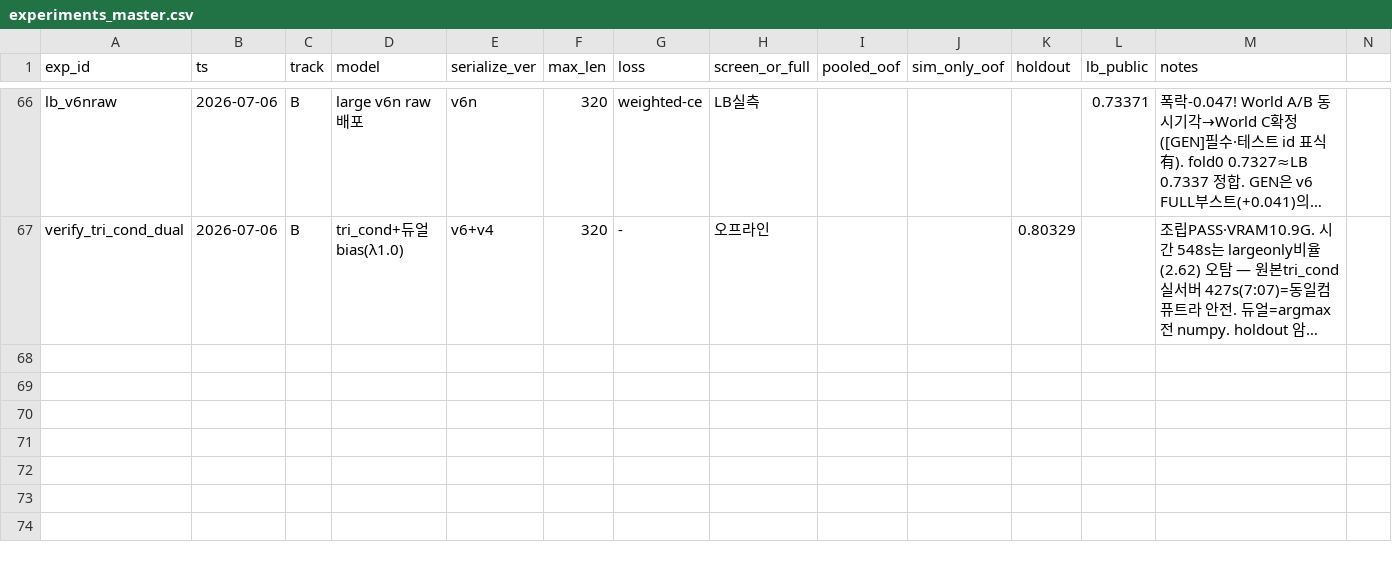
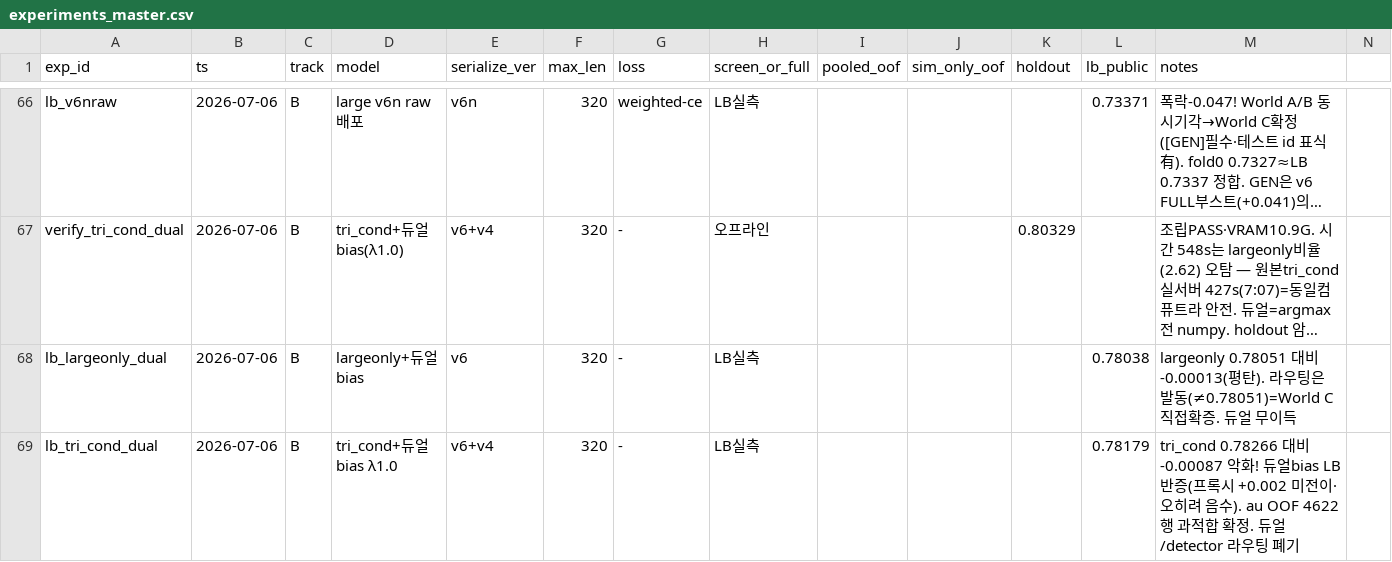
Before and after one commit to Roka-jsj/Action_Decision, a CSV file: experiments_master.csv, drawn as a sheet; only a part is shown, gaps mark what is left out; long unchanged cells end in …; rows hold the shown columns only; the diff names each change by its address in the sheet, - before the commit and + after, or states it on an @@ line.

Commit message:
R17: 듀얼bias LB 반증(-0.0009)·천장 0.78266 판정, R18 재조사 개시

```diff
--- a/experiments_master.csv
+++ b/experiments_master.csv
+row 68: lb_largeonly_dual | 2026-07-06 | B | largeonly+듀얼bias | v6 | 320 | - | LB실측 |  |  |  | 0.78038 | largeonly 0.78051 대비 -0.00013(평탄). 라우팅은 발동(≠0.78051)=World C 직접확증. 듀얼 무이득
+row 69: lb_tri_cond_dual | 2026-07-06 | B | tri_cond+듀얼bias λ1.0 | v6+v4 | 320 | - | LB실측 |  |  |  | 0.78179 | tri_cond 0.78266 대비 -0.00087 악화! 듀얼bias LB 반증(프록시 +0.002 미전이·오히려 음수). au OOF 4622행 과적합 확정. 듀얼/detector 라우팅 폐기
```
Also changed, not shown: 1 other file.
